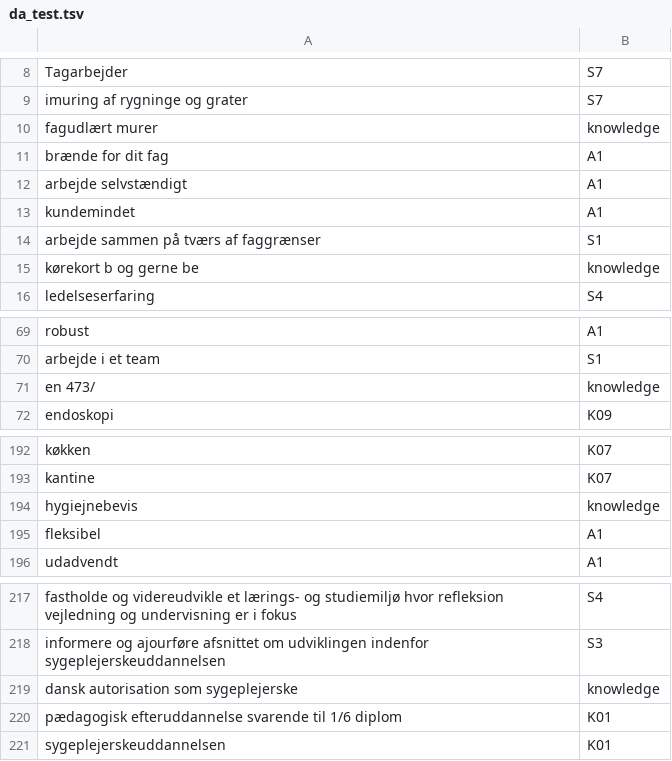
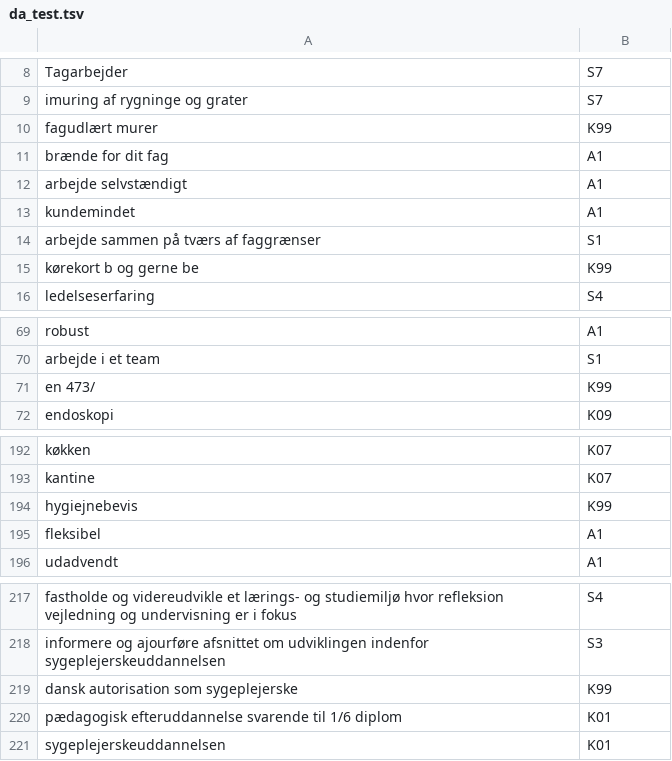
Before and after one commit to jjzha/kompetencer, a TSV file: data/da_test.tsv, drawn as a sheet; only a part is shown, gaps mark what is left out.

Commit message:
add new version Danish test

```diff
--- a/data/da_test.tsv
+++ b/data/da_test.tsv
@@ -9,3 +9,3 @@ Tagarbejder	S7
 imuring af rygninge og grater	S7
-fagudlært murer	knowledge
+fagudlært murer	K99
 brænde for dit fag	A1
@@ -14,3 +14,3 @@ kundemindet	A1
 arbejde sammen på tværs af faggrænser	S1
-kørekort b og gerne be	knowledge
+kørekort b og gerne be	K99
 ledelseserfaring	S4
@@ -70,3 +70,3 @@ robust	A1
 arbejde i et team	S1
-en 473/	knowledge
+en 473/	K99
 endoskopi	K09
@@ -193,3 +193,3 @@ køkken	K07
 kantine	K07
-hygiejnebevis	knowledge
+hygiejnebevis	K99
 fleksibel	A1
@@ -218,3 +218,3 @@ fastholde og videreudvikle et lærings- og studiemiljø hvor refleksion vejledni
 informere og ajourføre afsnittet om udviklingen indenfor sygeplejerskeuddannelsen	S3
-dansk autorisation som sygeplejerske	knowledge
+dansk autorisation som sygeplejerske	K99
 pædagogisk efteruddannelse svarende til 1/6 diplom	K01
```
